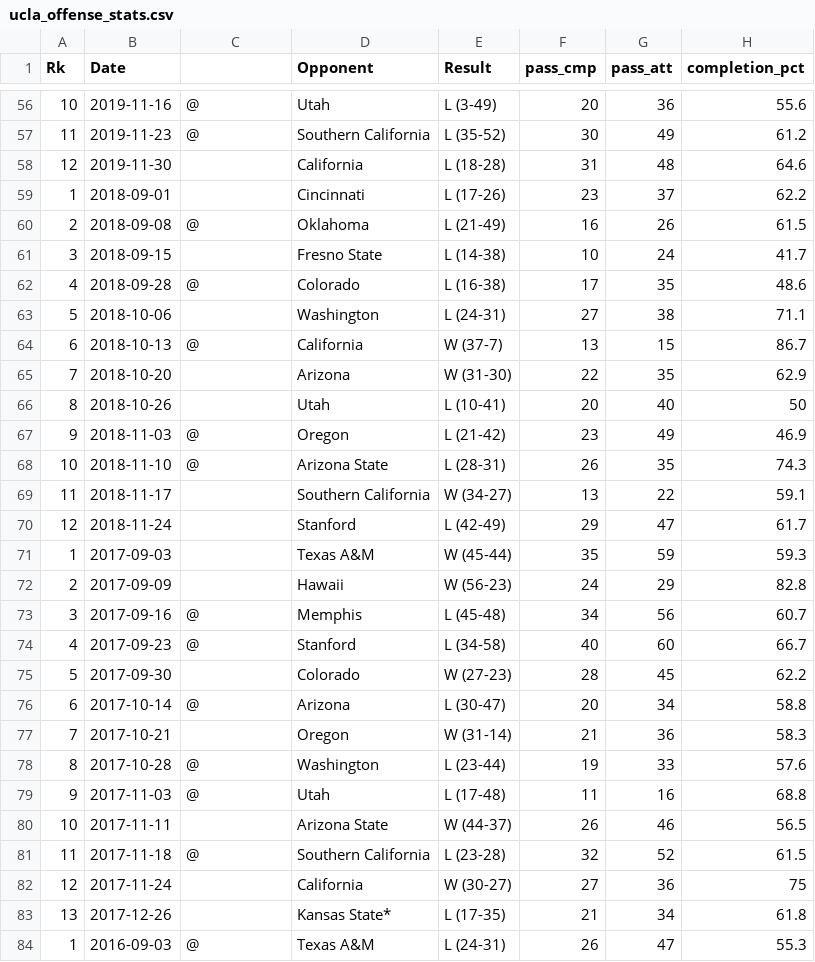
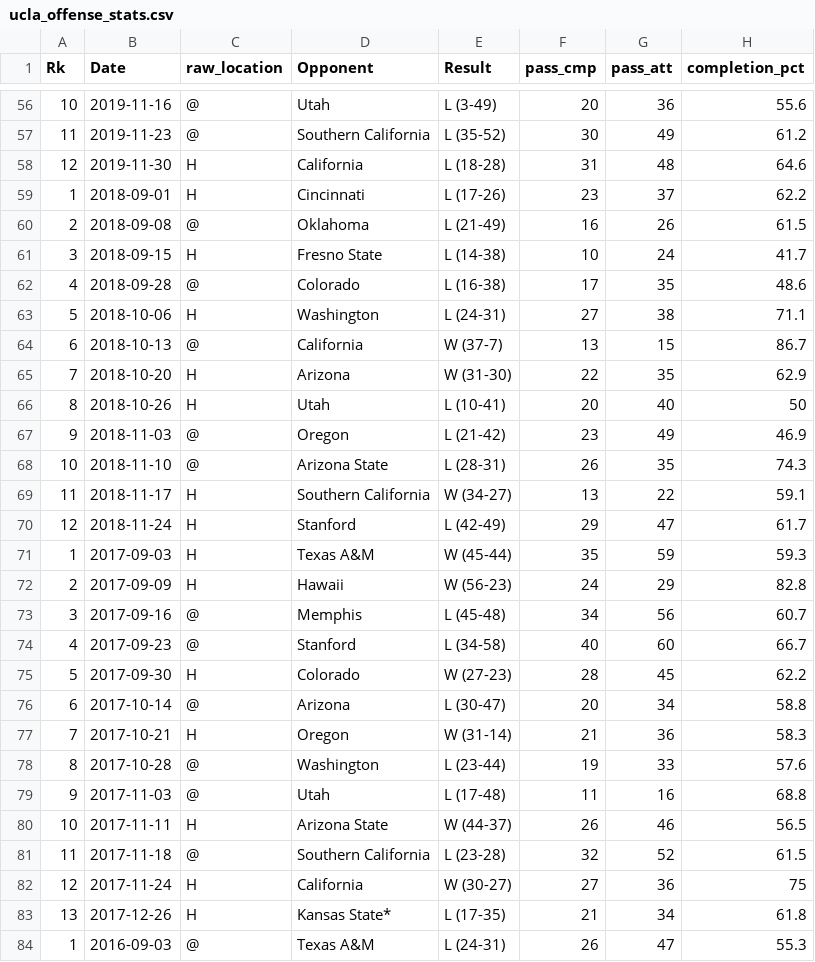
Before and after one commit to bgwarren1/BSA-BIG10, a CSV file: data/ucla_offense_stats.csv, drawn as a sheet; only a part is shown, gaps mark what is left out; the diff covers the shown part only; the diff names each change by its address in the sheet, - before the commit and + after, or states it on an @@ line.

```diff
--- a/data/ucla_offense_stats.csv
+++ b/data/ucla_offense_stats.csv
-C1: (empty)
+C1: raw_location
-C58:C59 (raw_location): (empty)
+C58:C59 (raw_location): H
-C61 (raw_location): (empty)
+C61 (raw_location): H
-C63 (raw_location): (empty)
+C63 (raw_location): H
-C65:C66 (raw_location): (empty)
+C65:C66 (raw_location): H
-C69:C72 (raw_location): (empty)
+C69:C72 (raw_location): H
-C75 (raw_location): (empty)
+C75 (raw_location): H
-C77 (raw_location): (empty)
+C77 (raw_location): H
-C80 (raw_location): (empty)
+C80 (raw_location): H
-C82:C83 (raw_location): (empty)
+C82:C83 (raw_location): H
```
Also changed, not shown: 54 edited cells elsewhere in this file.
